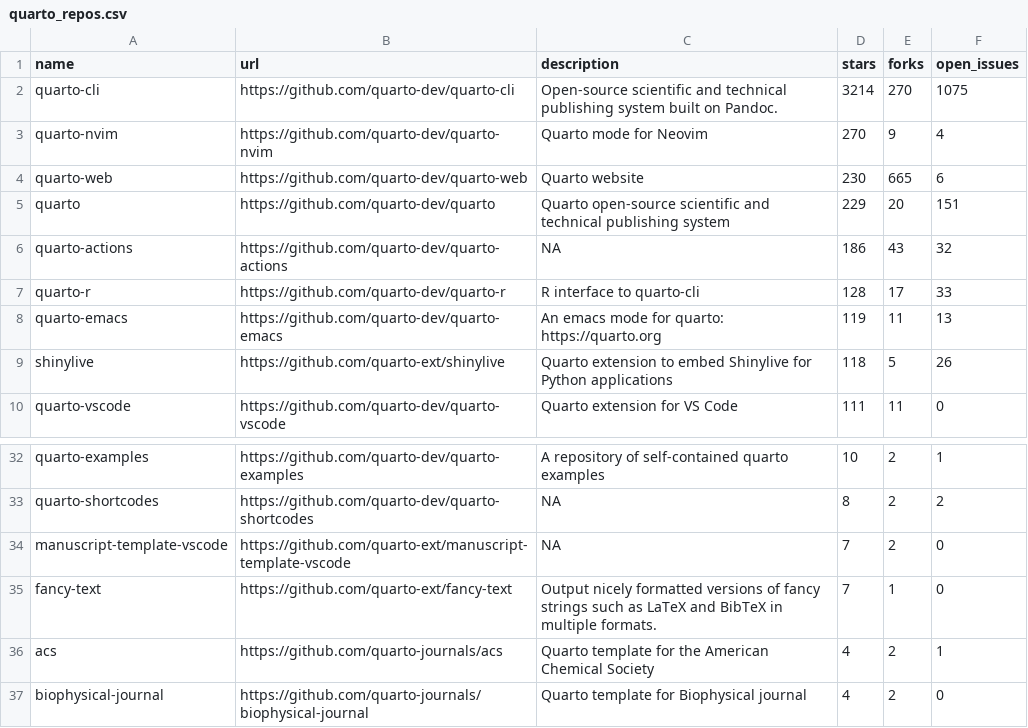
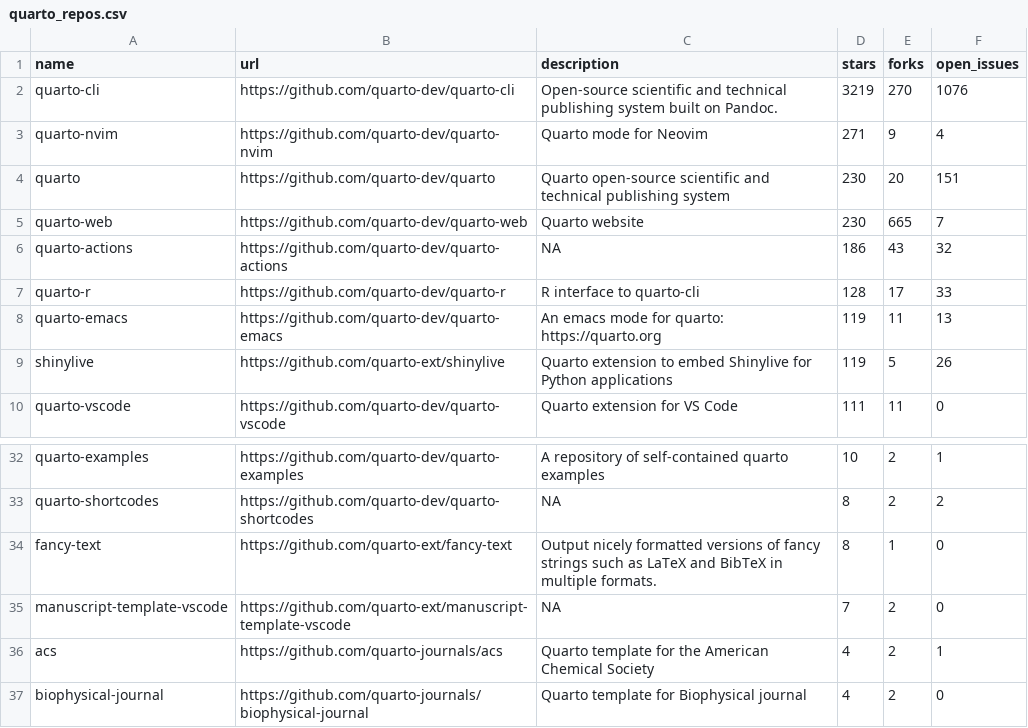
Before and after one commit to t-emery/github_actions_in_R_test, a CSV file: 01-monitoring-quarto-repos/quarto_repos.csv, drawn as a sheet; only a part is shown, gaps mark what is left out.

```diff
--- a/01-monitoring-quarto-repos/quarto_repos.csv
+++ b/01-monitoring-quarto-repos/quarto_repos.csv
@@ -1,6 +1,6 @@
 name,url,description,stars,forks,open_issues
-quarto-cli,https://github.com/quarto-dev/quarto-cli,Open-source scientific and technical publishing system built on Pandoc.,3214,270,1075
-quarto-nvim,https://github.com/quarto-dev/quarto-nvim,Quarto mode for Neovim,270,9,4
-quarto-web,https://github.com/quarto-dev/quarto-web,Quarto website,230,665,6
-quarto,https://github.com/quarto-dev/quarto,Quarto open-source scientific and technical publishing system,229,20,151
+quarto-cli,https://github.com/quarto-dev/quarto-cli,Open-source scientific and technical publishing system built on Pandoc.,3219,270,1076
+quarto-nvim,https://github.com/quarto-dev/quarto-nvim,Quarto mode for Neovim,271,9,4
+quarto,https://github.com/quarto-dev/quarto,Quarto open-source scientific and technical publishing system,230,20,151
+quarto-web,https://github.com/quarto-dev/quarto-web,Quarto website,230,665,7
 quarto-actions,https://github.com/quarto-dev/quarto-actions,NA,186,43,32
@@ -8,3 +8,3 @@ quarto-r,https://github.com/quarto-dev/quarto-r,R interface to quarto-cli,128,17
 quarto-emacs,https://github.com/quarto-dev/quarto-emacs,An emacs mode for quarto: https://quarto.org,119,11,13
-shinylive,https://github.com/quarto-ext/shinylive,Quarto extension to embed Shinylive for Python applications,118,5,26
+shinylive,https://github.com/quarto-ext/shinylive,Quarto extension to embed Shinylive for Python applications,119,5,26
 quarto-vscode,https://github.com/quarto-dev/quarto-vscode,Quarto extension for VS Code,111,11,0
@@ -33,4 +33,4 @@ quarto-examples,https://github.com/quarto-dev/quarto-examples,A repository of se
 quarto-shortcodes,https://github.com/quarto-dev/quarto-shortcodes,NA,8,2,2
+fancy-text,https://github.com/quarto-ext/fancy-text,Output nicely formatted versions of fancy strings such as LaTeX and BibTeX in multiple formats.,8,1,0
 manuscript-template-vscode,https://github.com/quarto-ext/manuscript-template-vscode,NA,7,2,0
-fancy-text,https://github.com/quarto-ext/fancy-text,Output nicely formatted versions of fancy strings such as LaTeX and BibTeX in multiple formats.,7,1,0
 acs,https://github.com/quarto-journals/acs,Quarto template for the American Chemical Society,4,2,1
```
Also changed, not shown: 1 other file.
